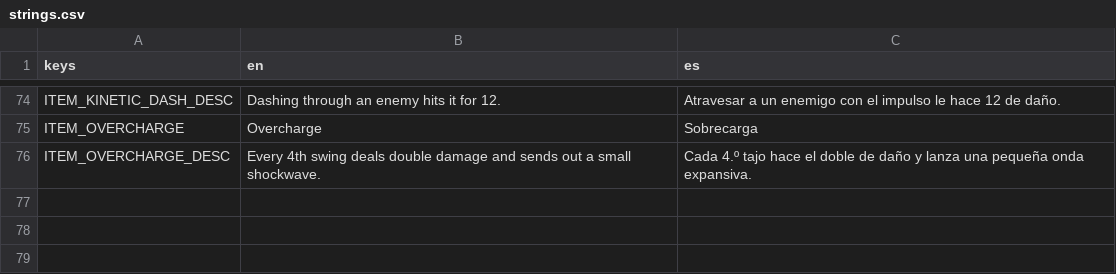
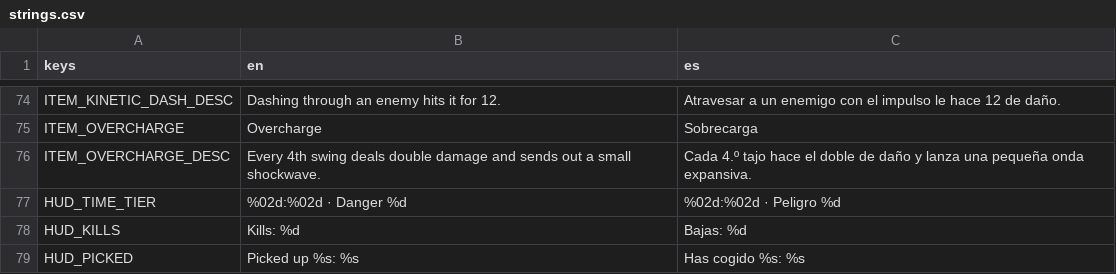
Before and after one commit to riusprime/zero-depth, a CSV file: locale/strings.csv, drawn as a sheet; only a part is shown, gaps mark what is left out; the diff names each change by its address in the sheet, - before the commit and + after, or states it on an @@ line.

```diff
--- a/locale/strings.csv
+++ b/locale/strings.csv
+row 77: HUD_TIME_TIER | %02d:%02d · Danger %d | %02d:%02d · Peligro %d
+row 78: HUD_KILLS | Kills: %d | Bajas: %d
+row 79: HUD_PICKED | Picked up %s: %s | Has cogido %s: %s
```
Also changed, not shown: 15 other files.
